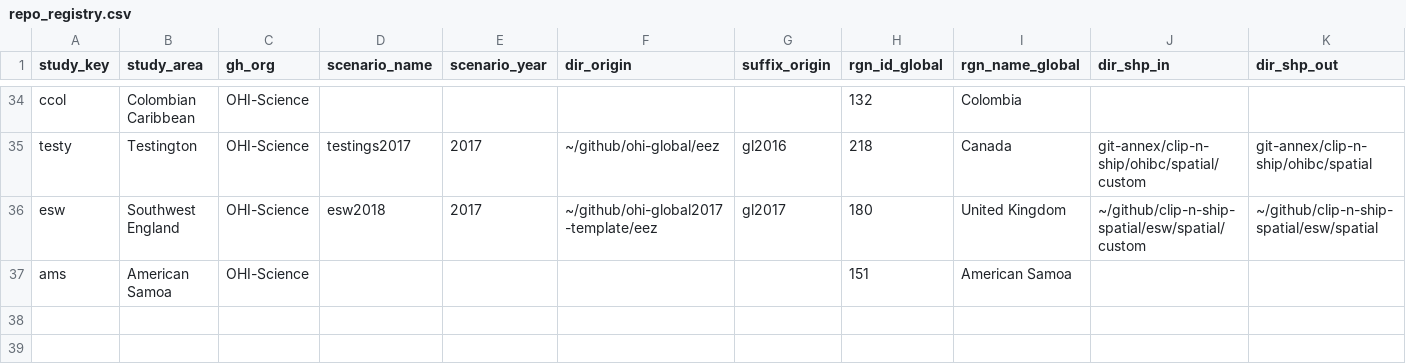
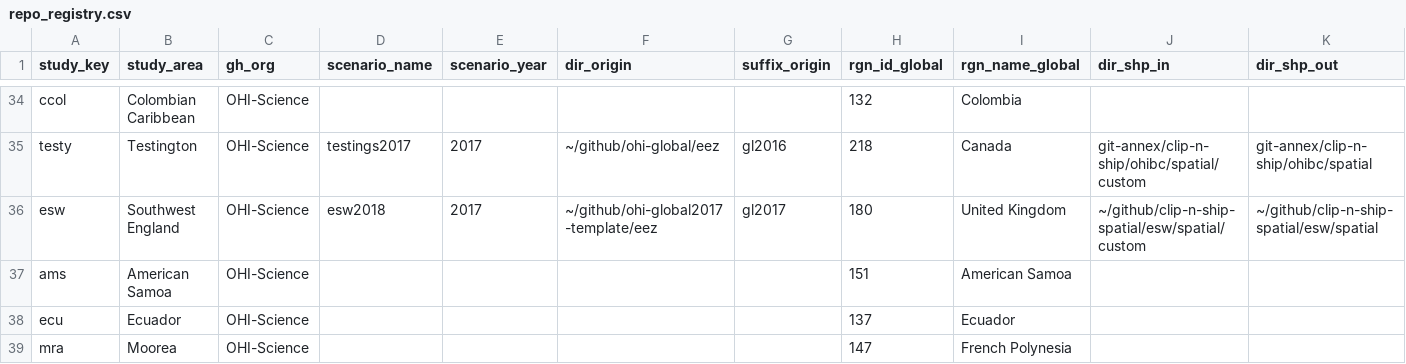
Before and after one commit to OHI-Science/ohirepos-log, a CSV file: repo_registry.csv, drawn as a sheet; only a part is shown, gaps mark what is left out; rows hold the shown columns only; the diff names each change by its address in the sheet, - before the commit and + after, or states it on an @@ line.

Commit message:
create ECU and MRA repos

```diff
--- a/repo_registry.csv
+++ b/repo_registry.csv
+row 38: ecu | Ecuador | OHI-Science |  |  |  |  | 137 | Ecuador
+row 39: mra | Moorea | OHI-Science |  |  |  |  | 147 | French Polynesia
```
Also changed, not shown: 1 other file.
